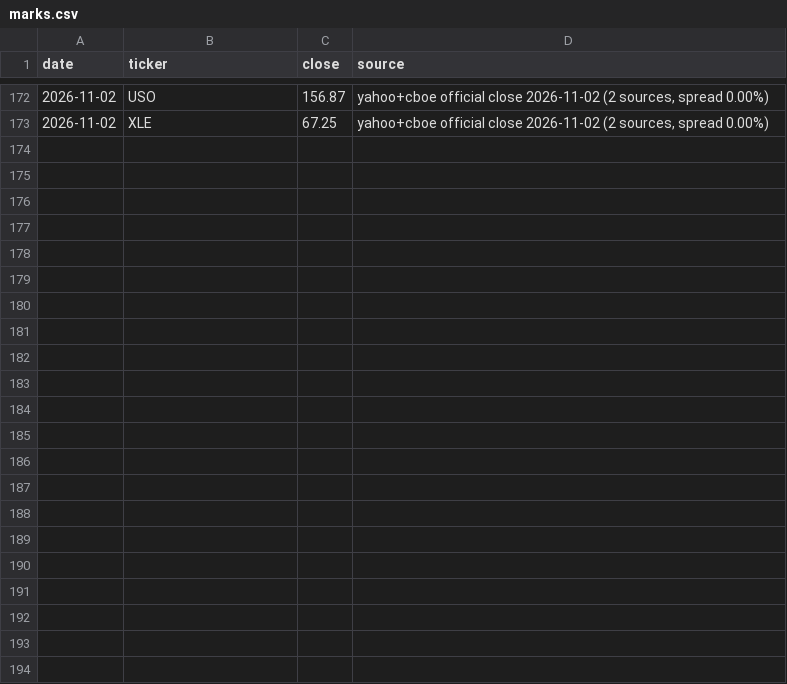
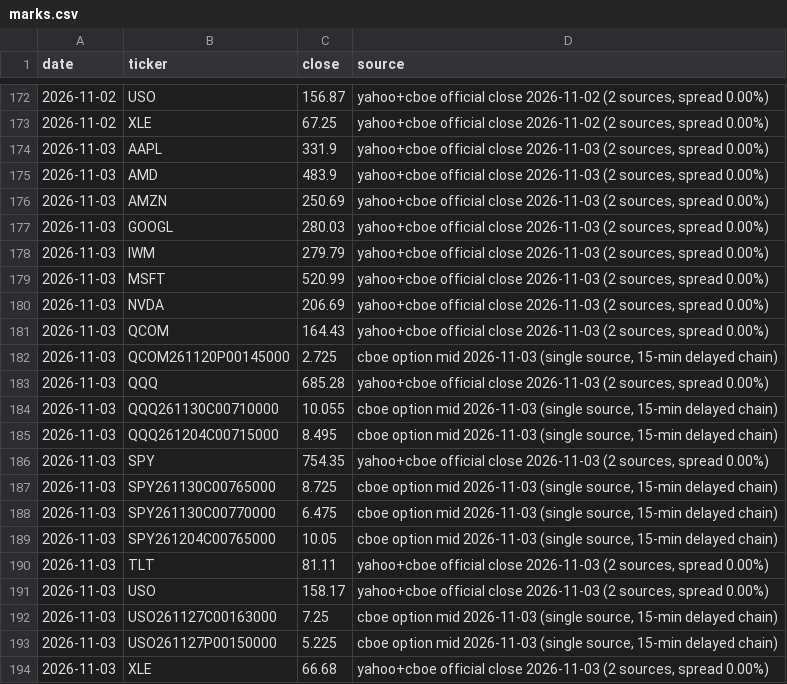
Before and after one commit to fabioelia/temp, a CSV file: trading-experiment/data/marks.csv, drawn as a sheet; only a part is shown, gaps mark what is left out; the diff names each change by its address in the sheet, - before the commit and + after, or states it on an @@ line.

```diff
--- a/trading-experiment/data/marks.csv
+++ b/trading-experiment/data/marks.csv
+row 174: 2026-11-03 | AAPL | 331.9 | yahoo+cboe official close 2026-11-03 (2 sources, spread 0.00%)
+row 175: 2026-11-03 | AMD | 483.9 | yahoo+cboe official close 2026-11-03 (2 sources, spread 0.00%)
+row 176: 2026-11-03 | AMZN | 250.69 | yahoo+cboe official close 2026-11-03 (2 sources, spread 0.00%)
+row 177: 2026-11-03 | GOOGL | 280.03 | yahoo+cboe official close 2026-11-03 (2 sources, spread 0.00%)
+row 178: 2026-11-03 | IWM | 279.79 | yahoo+cboe official close 2026-11-03 (2 sources, spread 0.00%)
+row 179: 2026-11-03 | MSFT | 520.99 | yahoo+cboe official close 2026-11-03 (2 sources, spread 0.00%)
+row 180: 2026-11-03 | NVDA | 206.69 | yahoo+cboe official close 2026-11-03 (2 sources, spread 0.00%)
+row 181: 2026-11-03 | QCOM | 164.43 | yahoo+cboe official close 2026-11-03 (2 sources, spread 0.00%)
+row 182: 2026-11-03 | QCOM261120P00145000 | 2.725 | cboe option mid 2026-11-03 (single source, 15-min delayed chain)
+row 183: 2026-11-03 | QQQ | 685.28 | yahoo+cboe official close 2026-11-03 (2 sources, spread 0.00%)
+row 184: 2026-11-03 | QQQ261130C00710000 | 10.055 | cboe option mid 2026-11-03 (single source, 15-min delayed chain)
+row 185: 2026-11-03 | QQQ261204C00715000 | 8.495 | cboe option mid 2026-11-03 (single source, 15-min delayed chain)
+row 186: 2026-11-03 | SPY | 754.35 | yahoo+cboe official close 2026-11-03 (2 sources, spread 0.00%)
+row 187: 2026-11-03 | SPY261130C00765000 | 8.725 | cboe option mid 2026-11-03 (single source, 15-min delayed chain)
+row 188: 2026-11-03 | SPY261130C00770000 | 6.475 | cboe option mid 2026-11-03 (single source, 15-min delayed chain)
+row 189: 2026-11-03 | SPY261204C00765000 | 10.05 | cboe option mid 2026-11-03 (single source, 15-min delayed chain)
+row 190: 2026-11-03 | TLT | 81.11 | yahoo+cboe official close 2026-11-03 (2 sources, spread 0.00%)
+row 191: 2026-11-03 | USO | 158.17 | yahoo+cboe official close 2026-11-03 (2 sources, spread 0.00%)
+row 192: 2026-11-03 | USO261127C00163000 | 7.25 | cboe option mid 2026-11-03 (single source, 15-min delayed chain)
+row 193: 2026-11-03 | USO261127P00150000 | 5.225 | cboe option mid 2026-11-03 (single source, 15-min delayed chain)
+row 194: 2026-11-03 | XLE | 66.68 | yahoo+cboe official close 2026-11-03 (2 sources, spread 0.00%)
```
Also changed, not shown: trading-experiment/data/equity.csv, 6 other files.
